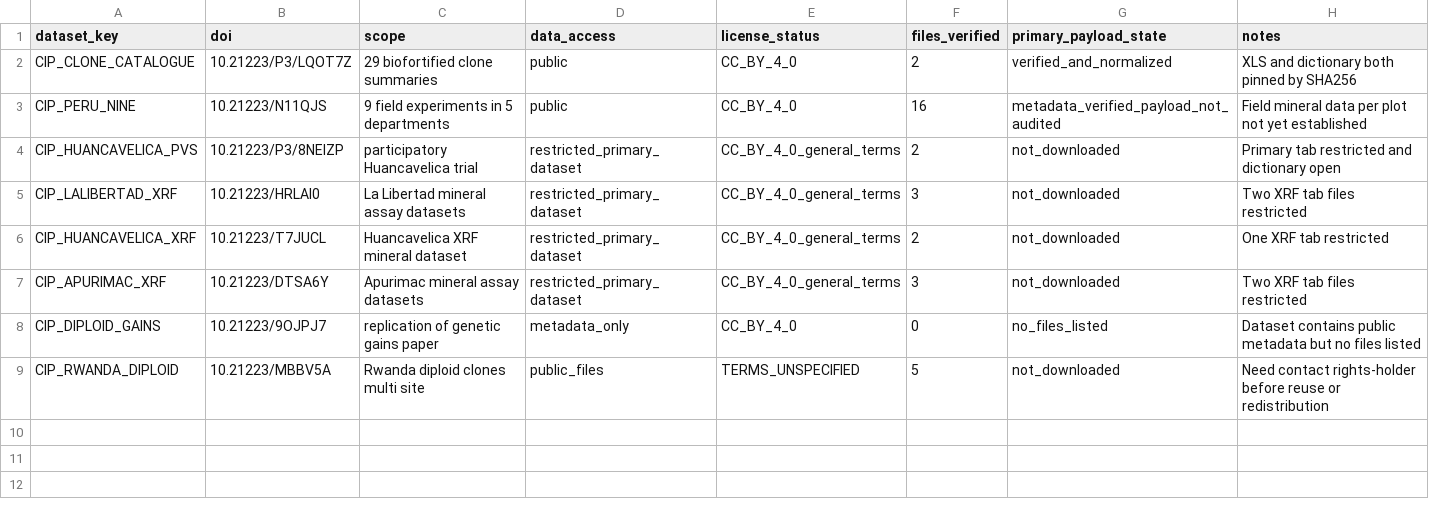
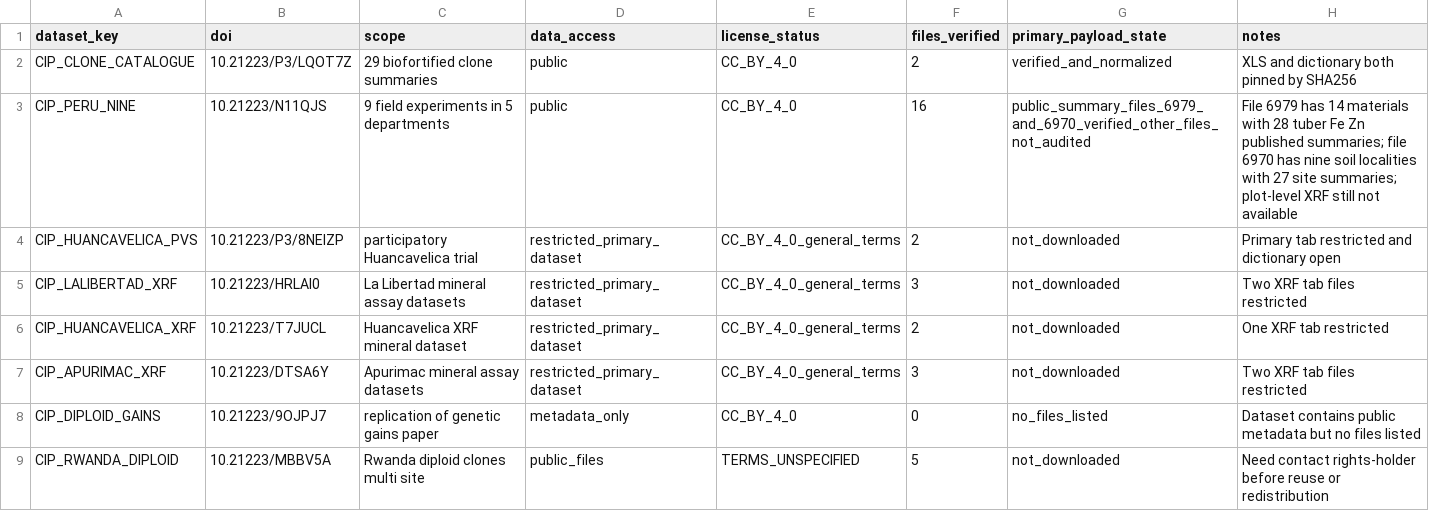
Before and after one commit to barbasmarcosi/OpenPotato, a CSV file: research/cip-dataverse-access.csv, drawn as a sheet.

Commit message:
research(M1-10): distinguish two audited public CIP tables from restricted plot minerals

```diff
--- a/research/cip-dataverse-access.csv
+++ b/research/cip-dataverse-access.csv
@@ -2,3 +2,3 @@ dataset_key,doi,scope,data_access,license_status,files_verified,primary_payload_
 CIP_CLONE_CATALOGUE,10.21223/P3/LQOT7Z,29 biofortified clone summaries,public,CC_BY_4_0,2,verified_and_normalized,XLS and dictionary both pinned by SHA256
-CIP_PERU_NINE,10.21223/N11QJS,9 field experiments in 5 departments,public,CC_BY_4_0,16,metadata_verified_payload_not_audited,Field mineral data per plot not yet established
+CIP_PERU_NINE,10.21223/N11QJS,9 field experiments in 5 departments,public,CC_BY_4_0,16,public_summary_files_6979_and_6970_verified_other_files_not_audited,File 6979 has 14 materials with 28 tuber Fe Zn published summaries; file 6970 has nine soil localities with 27 site summaries; plot-level XRF still not available
 CIP_HUANCAVELICA_PVS,10.21223/P3/8NEIZP,participatory Huancavelica trial,restricted_primary_dataset,CC_BY_4_0_general_terms,2,not_downloaded,Primary tab restricted and dictionary open
```
